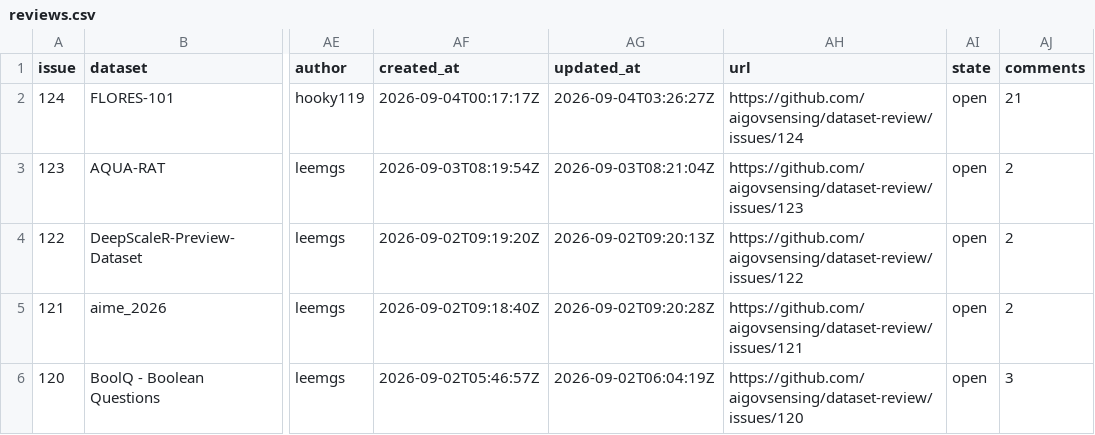
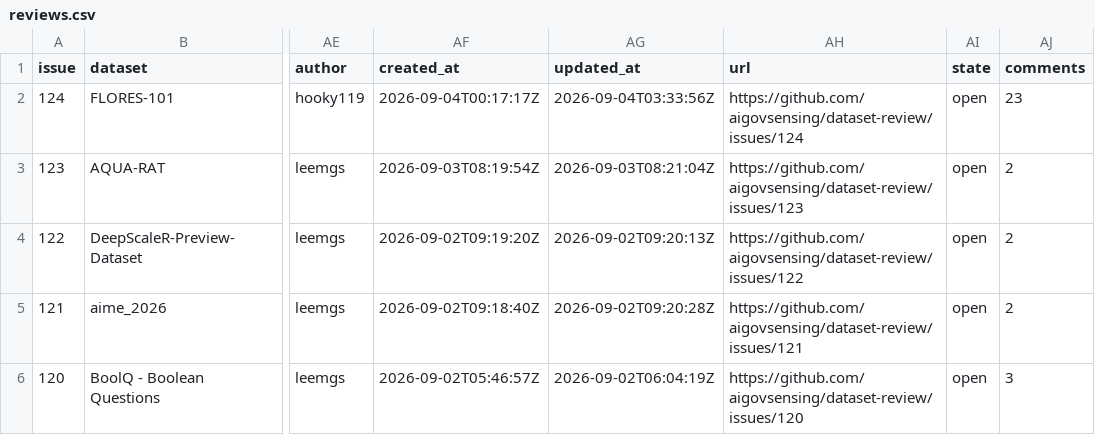
Before and after one commit to aigovsensing/dataset-review, a CSV file: docs/data/reviews.csv, drawn as a sheet; only a part is shown, gaps mark what is left out; the diff names each change by its address in the sheet, - before the commit and + after, or states it on an @@ line.

```diff
--- a/docs/data/reviews.csv
+++ b/docs/data/reviews.csv
-AG2 (updated_at): 2026-09-04T03:26:27Z
+AG2 (updated_at): 2026-09-04T03:33:56Z
-AJ2 (comments): 21
+AJ2 (comments): 23
```
Also changed, not shown: 2 other files.
